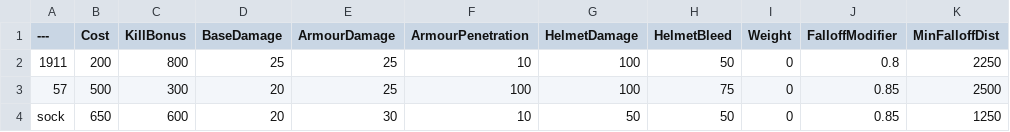
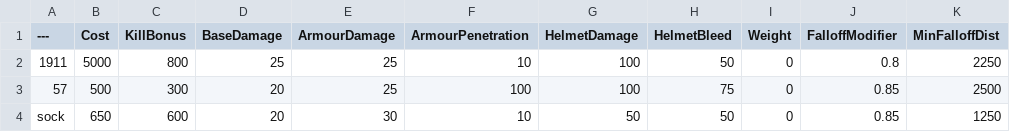
Before and after one commit to Memerguygoogle/BalancingTable, a CSV file: BalancingTable.csv, drawn as a sheet; only a part is shown; the diff names each change by its address in the sheet, - before the commit and + after, or states it on an @@ line.

Commit message:
Update BalancingTable.csv

```diff
--- a/BalancingTable.csv
+++ b/BalancingTable.csv
-B2 (Cost): 200
+B2 (Cost): 5000
```
